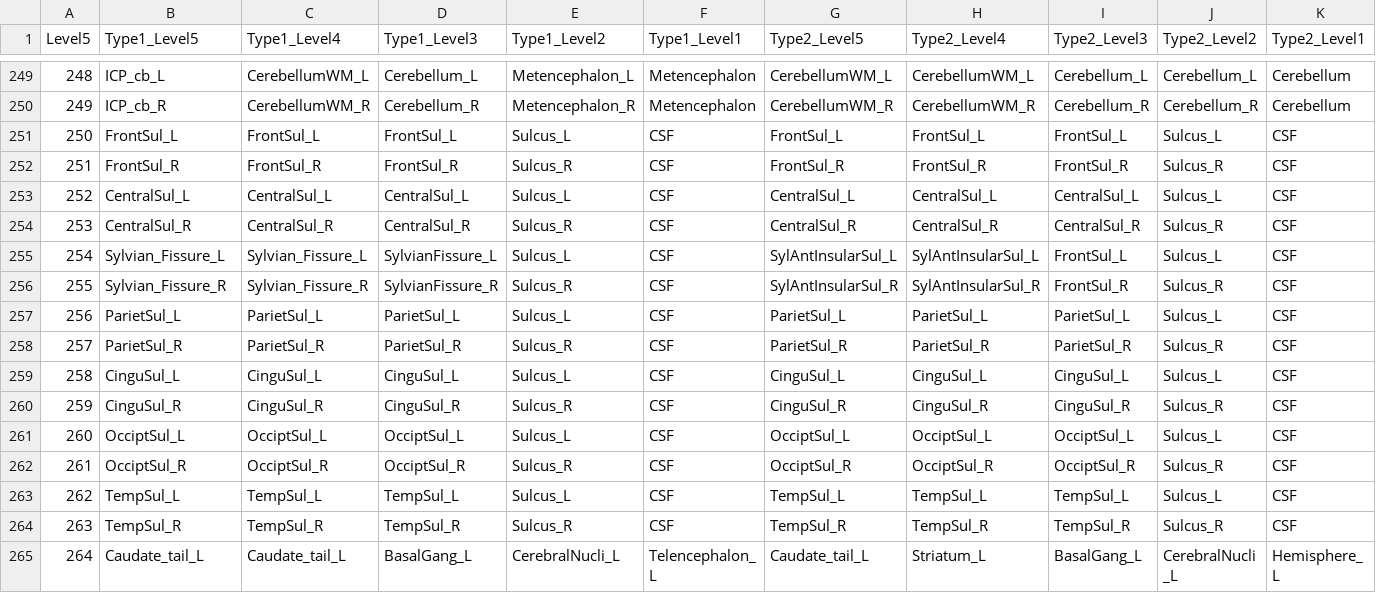
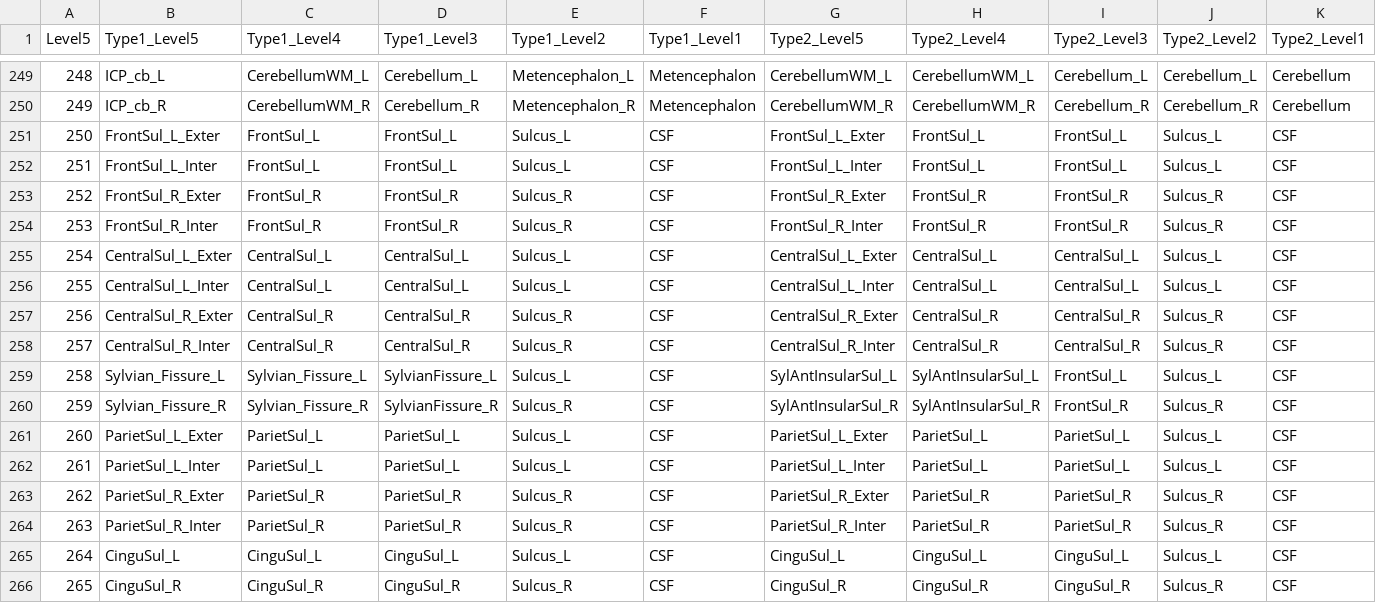
Before and after one commit to OishiLab/OpenMAP-T2, a CSV file: level/Level_ROI_Name.csv, drawn as a sheet; only a part is shown, gaps mark what is left out; the shorter side is filled out with more unchanged rows; addresses are those after the commit; the diff names each change by its address in the sheet, - before the commit and + after, or states it on an @@ line.

```diff
--- a/level/Level_ROI_Name.csv
+++ b/level/Level_ROI_Name.csv
-B251 (Type1_Level5): FrontSul_L
+B251 (Type1_Level5): FrontSul_L_Exter
-G251 (Type2_Level5): FrontSul_L
+G251 (Type2_Level5): FrontSul_L_Exter
+row 252: 251 | FrontSul_L_Inter | FrontSul_L | FrontSul_L | Sulcus_L | CSF | FrontSul_L_Inter | FrontSul_L | FrontSul_L | Sulcus_L | CSF
@@ column A (Level5) renumbered from row 253 down @@
-B253 (Type1_Level5): FrontSul_R
+B253 (Type1_Level5): FrontSul_R_Exter
-G253 (Type2_Level5): FrontSul_R
+G253 (Type2_Level5): FrontSul_R_Exter
+row 254: 253 | FrontSul_R_Inter | FrontSul_R | FrontSul_R | Sulcus_R | CSF | FrontSul_R_Inter | FrontSul_R | FrontSul_R | Sulcus_R | CSF
-B255 (Type1_Level5): CentralSul_L
+B255 (Type1_Level5): CentralSul_L_Exter
-G255 (Type2_Level5): CentralSul_L
+G255 (Type2_Level5): CentralSul_L_Exter
+row 256: 255 | CentralSul_L_Inter | CentralSul_L | CentralSul_L | Sulcus_L | CSF | CentralSul_L_Inter | CentralSul_L | CentralSul_L | Sulcus_L | CSF
-B257 (Type1_Level5): CentralSul_R
+B257 (Type1_Level5): CentralSul_R_Exter
-G257 (Type2_Level5): CentralSul_R
+G257 (Type2_Level5): CentralSul_R_Exter
+row 258: 257 | CentralSul_R_Inter | CentralSul_R | CentralSul_R | Sulcus_R | CSF | CentralSul_R_Inter | CentralSul_R | CentralSul_R | Sulcus_R | CSF
-B261 (Type1_Level5): ParietSul_L
+B261 (Type1_Level5): ParietSul_L_Exter
-G261 (Type2_Level5): ParietSul_L
+G261 (Type2_Level5): ParietSul_L_Exter
+row 262: 261 | ParietSul_L_Inter | ParietSul_L | ParietSul_L | Sulcus_L | CSF | ParietSul_L_Inter | ParietSul_L | ParietSul_L | Sulcus_L | CSF
-B263 (Type1_Level5): ParietSul_R
+B263 (Type1_Level5): ParietSul_R_Exter
-G263 (Type2_Level5): ParietSul_R
+G263 (Type2_Level5): ParietSul_R_Exter
+row 264: 263 | ParietSul_R_Inter | ParietSul_R | ParietSul_R | Sulcus_R | CSF | ParietSul_R_Inter | ParietSul_R | ParietSul_R | Sulcus_R | CSF
```
Also changed, not shown: level/Level_ROI_No.csv, level/OpenMAP-T2_multilevel_lookup_table_dictionary.csv, 5 other files.
